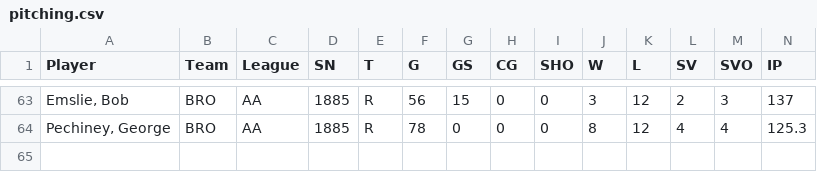
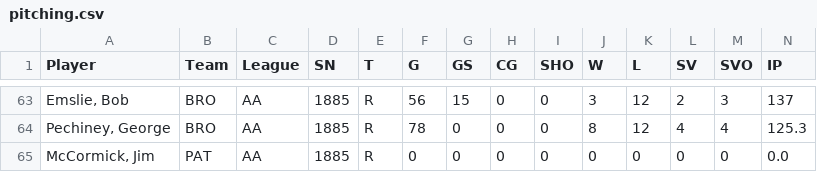
Before and after one commit to crazyjoe02/RewriteHistory, a CSV file: bbsite/data/1885/pitching.csv, drawn as a sheet; only a part is shown, gaps mark what is left out; rows hold the shown columns only; the diff names each change by its address in the sheet, - before the commit and + after, or states it on an @@ line.

```diff
--- a/bbsite/data/1885/pitching.csv
+++ b/bbsite/data/1885/pitching.csv
+row 65: McCormick, Jim | PAT | AA | 1885 | R | 0 | 0 | 0 | 0 | 0 | 0 | 0 | 0 | 0.0
```
Also changed, not shown: bbsite/data/1885/batting.csv, 2 other files.
